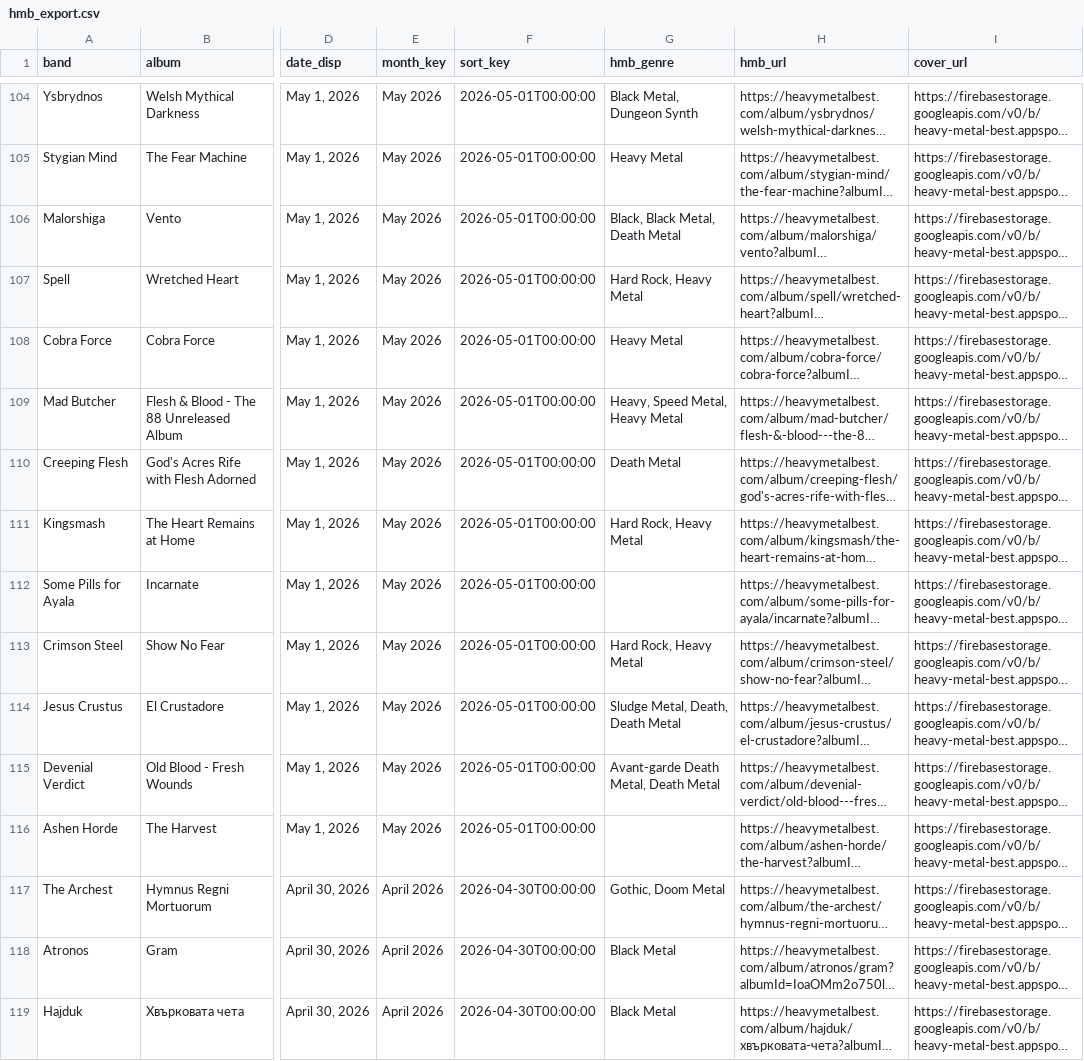
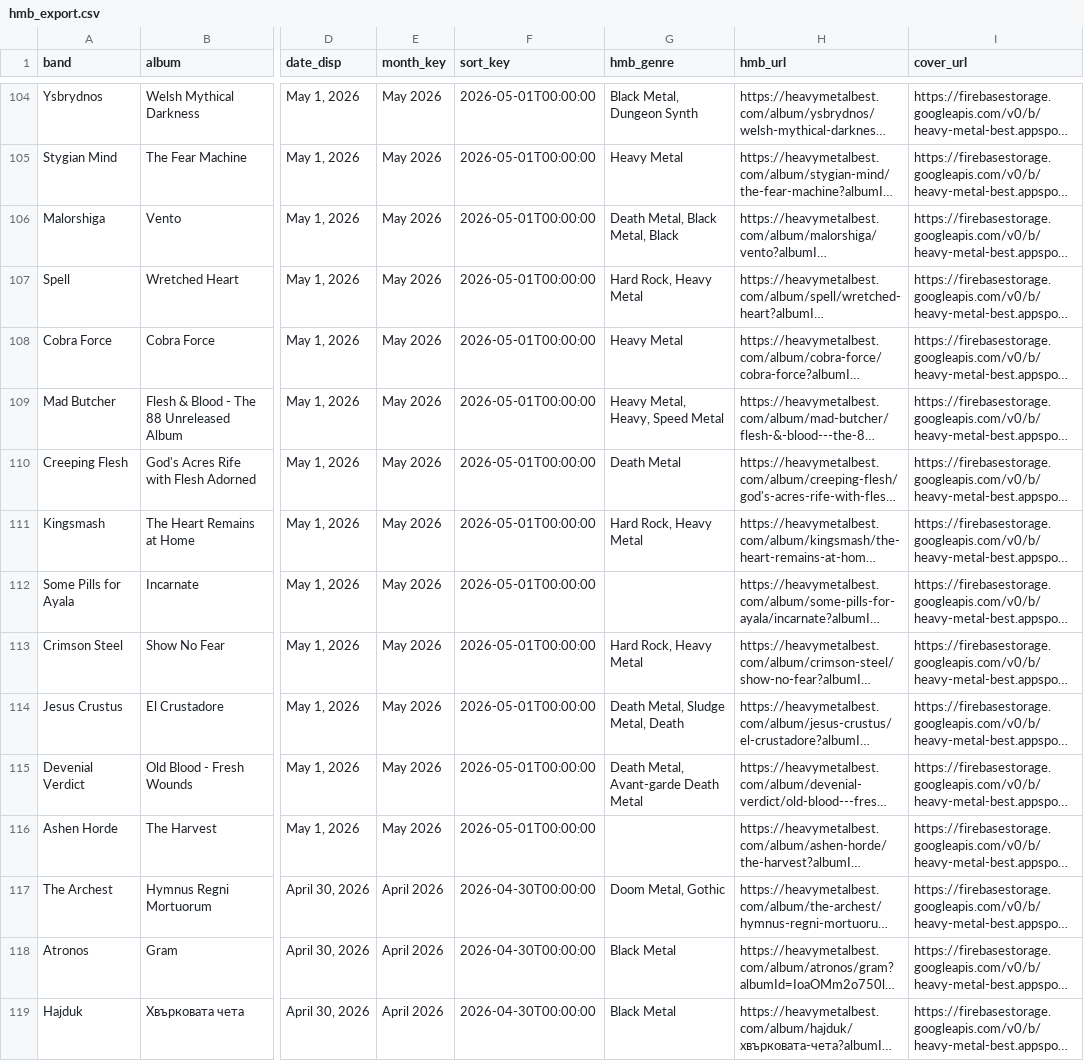
Before and after one commit to haukster1982/releases, a CSV file: data/hmb_export.csv, drawn as a sheet; only a part is shown, gaps mark what is left out; long unchanged cells end in …; the diff covers the shown part only; the diff names each change by its address in the sheet, - before the commit and + after, or states it on an @@ line.

Commit message:
Auto: oppdater album og sjanger 2026-05-09

```diff
--- a/data/hmb_export.csv
+++ b/data/hmb_export.csv
-G106 (hmb_genre): Black, Black Metal, Death Metal
+G106 (hmb_genre): Death Metal, Black Metal, Black
-G109 (hmb_genre): Heavy, Speed Metal, Heavy Metal
+G109 (hmb_genre): Heavy Metal, Heavy, Speed Metal
-G114 (hmb_genre): Sludge Metal, Death, Death Metal
+G114 (hmb_genre): Death Metal, Sludge Metal, Death
-G115 (hmb_genre): Avant-garde Death Metal, Death Metal
+G115 (hmb_genre): Death Metal, Avant-garde Death Metal
-G117 (hmb_genre): Gothic, Doom Metal
+G117 (hmb_genre): Doom Metal, Gothic
```
Also changed, not shown: 38 edited cells elsewhere in this file, data/hmb_with_genres.csv, data/unresolved_genres.csv, 1 other file.
